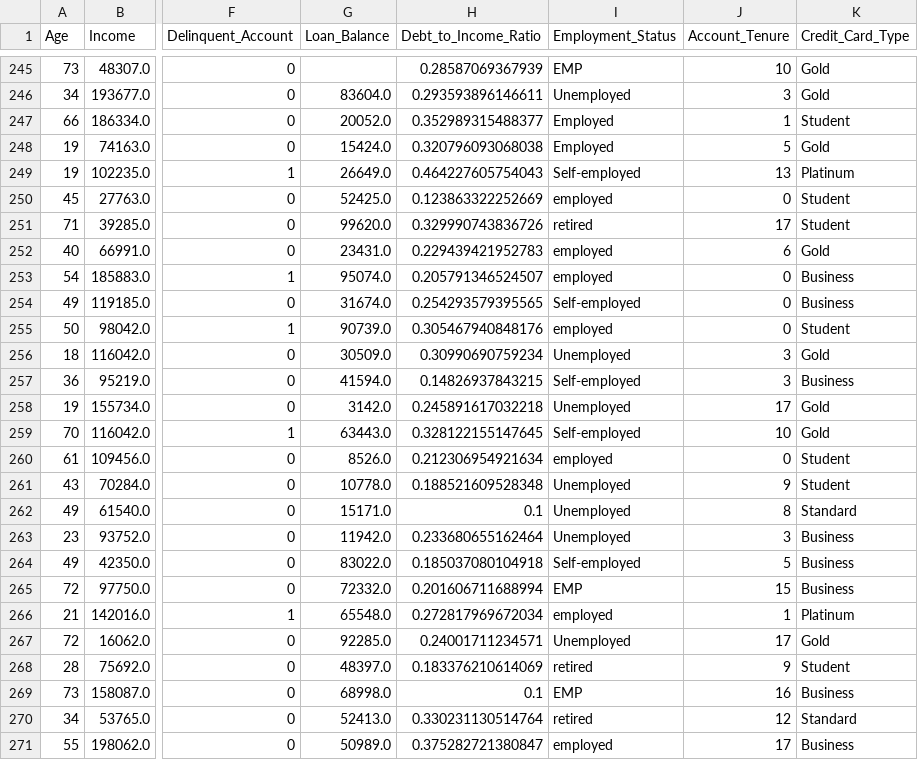
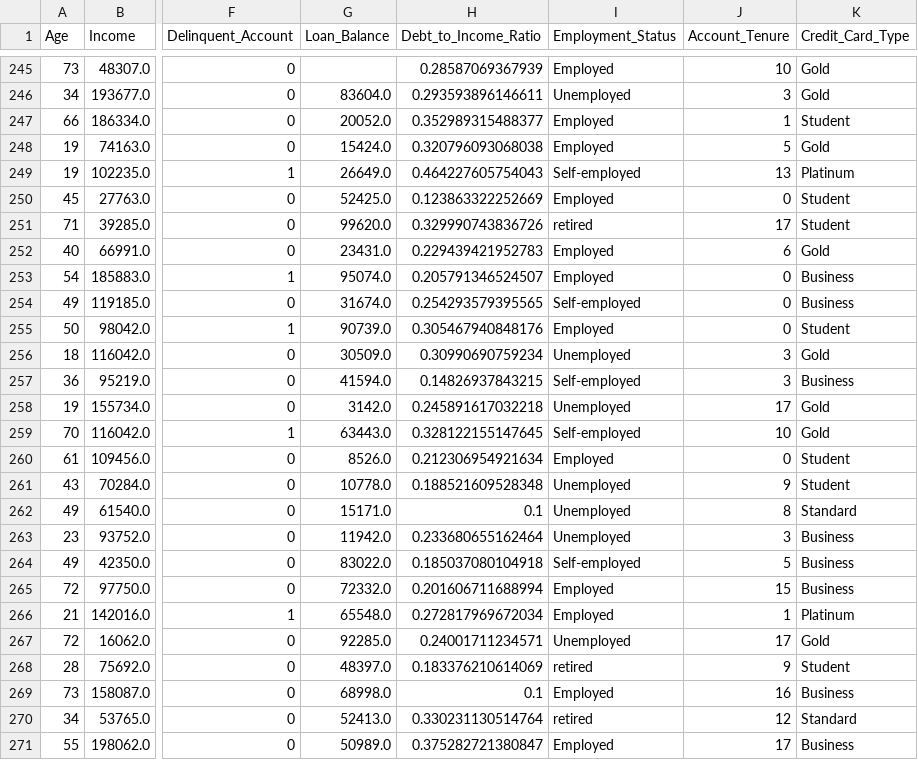
Before and after one commit to imanchalsingh/Delinquency_analysis, a CSV file: cleaned_dataset.csv, drawn as a sheet; only a part is shown, gaps mark what is left out; the diff covers the shown part only; the diff names each change by its address in the sheet, - before the commit and + after, or states it on an @@ line.

```diff
--- a/cleaned_dataset.csv
+++ b/cleaned_dataset.csv
-I245 (Employment_Status): EMP
+I245 (Employment_Status): Employed
-I250 (Employment_Status): employed
+I250 (Employment_Status): Employed
-I252:I253 (Employment_Status): employed
+I252:I253 (Employment_Status): Employed
-I255 (Employment_Status): employed
+I255 (Employment_Status): Employed
-I260 (Employment_Status): employed
+I260 (Employment_Status): Employed
-I265 (Employment_Status): EMP
+I265 (Employment_Status): Employed
-I266 (Employment_Status): employed
+I266 (Employment_Status): Employed
-I269 (Employment_Status): EMP
+I269 (Employment_Status): Employed
-I271 (Employment_Status): employed
+I271 (Employment_Status): Employed
```
Also changed, not shown: 148 edited cells elsewhere in this file, 1 other file.
